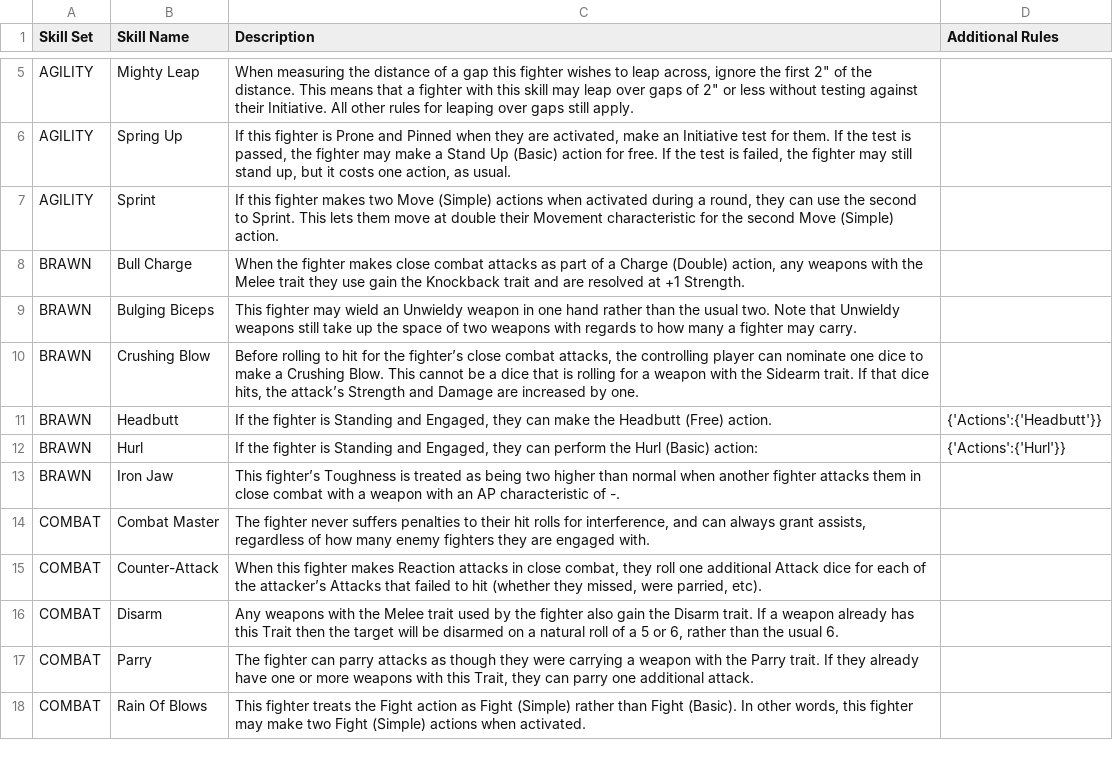
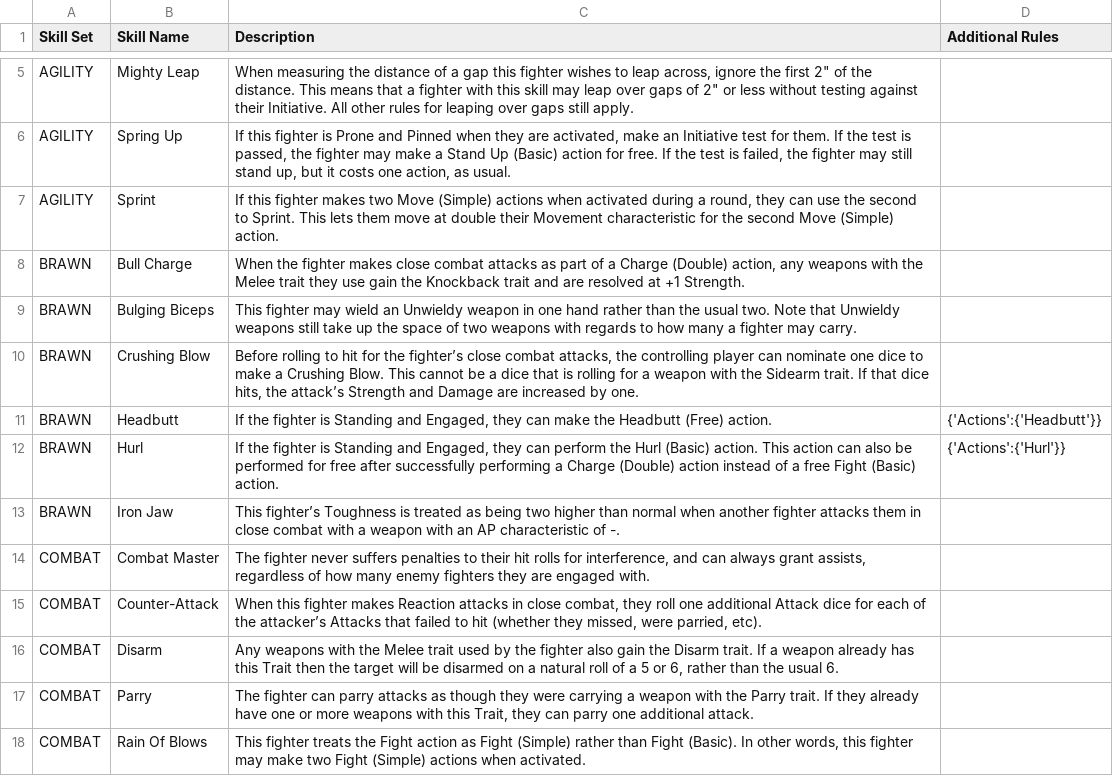
Before and after one commit to jezsadler/MercatorLegis, a CSV file: universalskills.csv, drawn as a sheet; only a part is shown, gaps mark what is left out; the diff names each change by its address in the sheet, - before the commit and + after, or states it on an @@ line.

```diff
--- a/universalskills.csv
+++ b/universalskills.csv
-C12 (Description): …Hurl (Basic) action:
+C12 (Description): …Hurl (Basic) action. This action can also be performed for free after successfully performing a Charge (Double) action instead of a free Fight (Basic) action.
```
Also changed, not shown: actions.csv, armour.csv, 7 other files.
